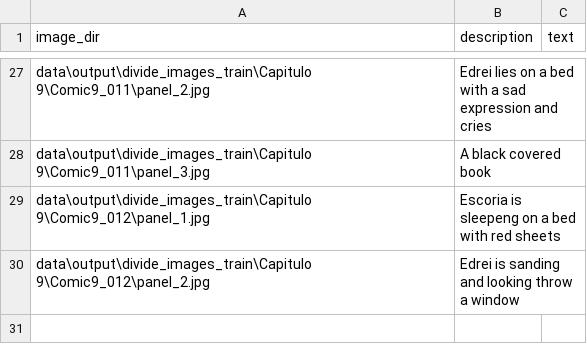
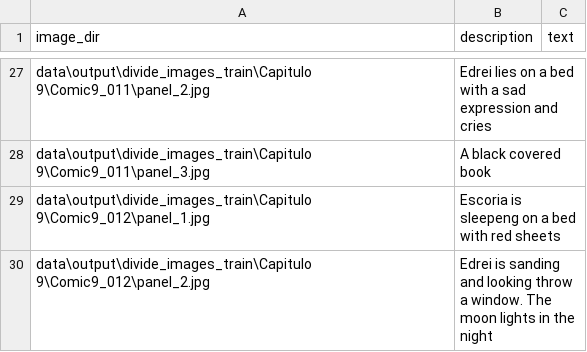
Before and after one commit to JackDM/ComicAI, a CSV file: data/output/divide_images_train/Capitulo 9/Cap9_train.csv, drawn as a sheet; only a part is shown, gaps mark what is left out.

```diff
--- a/data/output/divide_images_train/Capitulo 9/Cap9_train.csv
+++ b/data/output/divide_images_train/Capitulo 9/Cap9_train.csv
@@ -29,2 +29,2 @@ data\output\divide_images_train\Capitulo 9\Comic9_011\panel_3.jpg,A black covere
 data\output\divide_images_train\Capitulo 9\Comic9_012\panel_1.jpg,Escoria is sleepeng on a bed with red sheets,
-data\output\divide_images_train\Capitulo 9\Comic9_012\panel_2.jpg,Edrei is sanding and looking throw a window,
+data\output\divide_images_train\Capitulo 9\Comic9_012\panel_2.jpg,Edrei is sanding and looking throw a window. The moon lights in the night,
```
Also changed, not shown: data/output/divide_images_train/Capitulo 10/Cap10_train.csv, data/output/divide_images_train/Capitulo 11/Cap11_train.csv, 15 other files.
